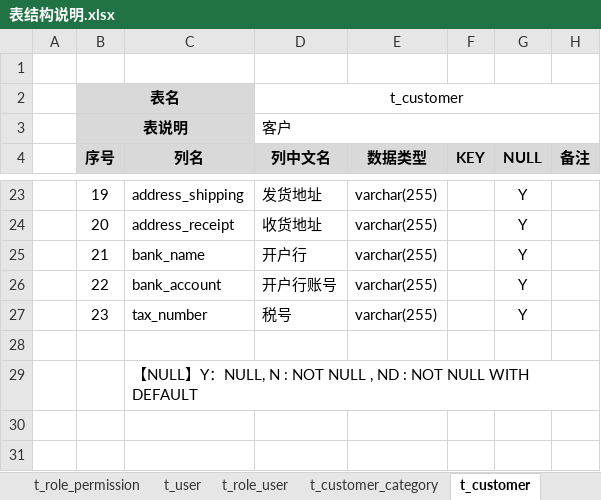
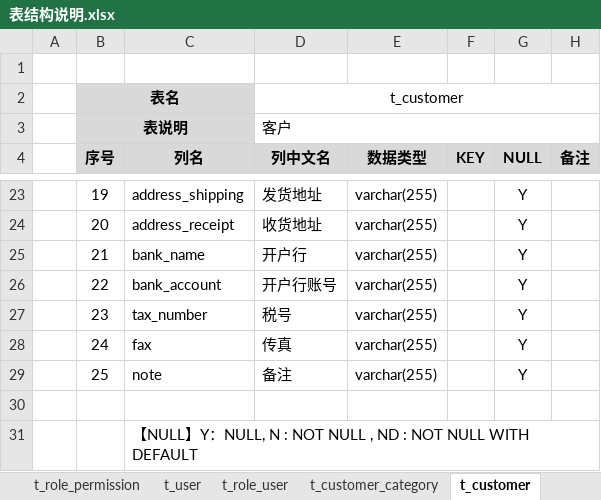
Before and after one commit to dongxf/PSI, an Excel workbook: doc/02 表结构/表结构说明.xlsx, sheet t_customer, drawn as a sheet; only a part is shown, gaps mark what is left out; values as stored, in another font and other column widths than the file's, no borders; the diff names each change by its address in the sheet, - before the commit and + after, or states it on an @@ line.

```diff
--- a/doc/02 表结构/表结构说明.xlsx (sheet t_customer)
+++ b/doc/02 表结构/表结构说明.xlsx (sheet t_customer)
+row 28:  | 24 | fax | 传真 | varchar(255) |  | Y
+row 29:  | 25 | note | 备注 | varchar(255) |  | Y
```
Also changed, not shown: sheet t_supplier, 1 other file.
